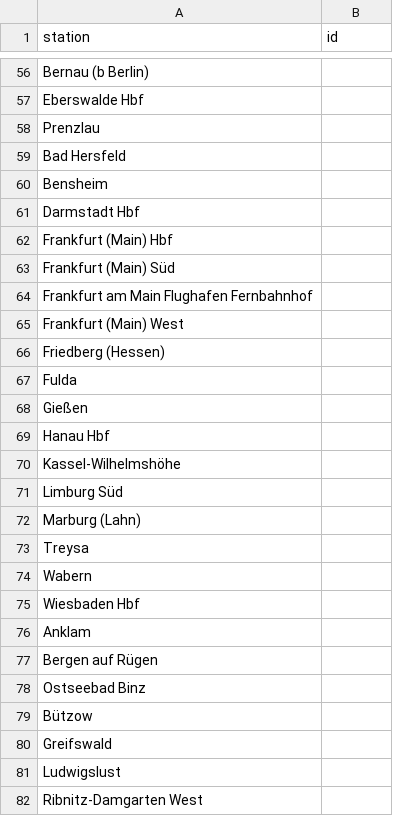
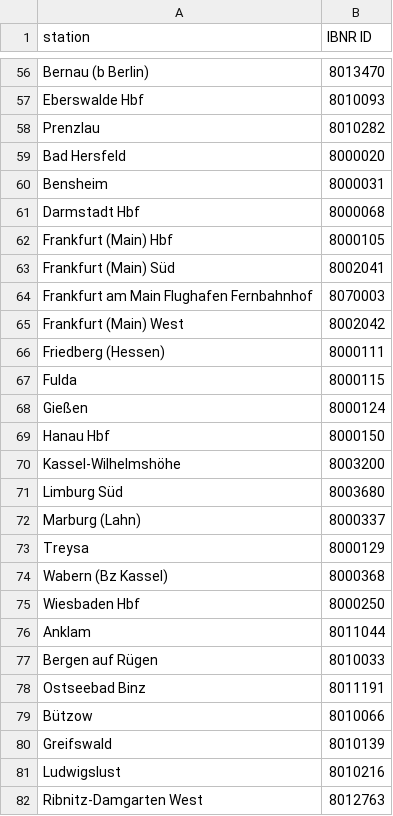
Before and after one commit to DasUnicorn/bahndle, a CSV file: assets/data/stations.csv, drawn as a sheet; only a part is shown, gaps mark what is left out; removed rows and columns are numbered as before the commit, all else as after; the diff covers the shown part only; the diff names each change by its address in the sheet, - before the commit and + after, or states it on an @@ line.

Commit message:
add IBNR IDs to stations

```diff
--- a/assets/data/stations.csv
+++ b/assets/data/stations.csv
-B1: id
+B1: IBNR ID
-B56 (IBNR ID): (empty)
+B56 (IBNR ID): 8013470
-B57 (IBNR ID): (empty)
+B57 (IBNR ID): 8010093
-B58 (IBNR ID): (empty)
+B58 (IBNR ID): 8010282
-B59 (IBNR ID): (empty)
+B59 (IBNR ID): 8000020
-B60 (IBNR ID): (empty)
+B60 (IBNR ID): 8000031
-B61 (IBNR ID): (empty)
+B61 (IBNR ID): 8000068
-B62 (IBNR ID): (empty)
+B62 (IBNR ID): 8000105
-B63 (IBNR ID): (empty)
+B63 (IBNR ID): 8002041
-B64 (IBNR ID): (empty)
+B64 (IBNR ID): 8070003
-B65 (IBNR ID): (empty)
+B65 (IBNR ID): 8002042
-B66 (IBNR ID): (empty)
+B66 (IBNR ID): 8000111
-B67 (IBNR ID): (empty)
+B67 (IBNR ID): 8000115
-B68 (IBNR ID): (empty)
+B68 (IBNR ID): 8000124
-B69 (IBNR ID): (empty)
+B69 (IBNR ID): 8000150
-B70 (IBNR ID): (empty)
+B70 (IBNR ID): 8003200
-B71 (IBNR ID): (empty)
+B71 (IBNR ID): 8003680
-B72 (IBNR ID): (empty)
+B72 (IBNR ID): 8000337
-B73 (IBNR ID): (empty)
+B73 (IBNR ID): 8000129
-row 74: Wabern
+row 74: Wabern (Bz Kassel) | 8000368
-B75 (IBNR ID): (empty)
+B75 (IBNR ID): 8000250
-B76 (IBNR ID): (empty)
+B76 (IBNR ID): 8011044
-B77 (IBNR ID): (empty)
+B77 (IBNR ID): 8010033
-B78 (IBNR ID): (empty)
+B78 (IBNR ID): 8011191
-B79 (IBNR ID): (empty)
+B79 (IBNR ID): 8010066
-B80 (IBNR ID): (empty)
+B80 (IBNR ID): 8010139
-B81 (IBNR ID): (empty)
+B81 (IBNR ID): 8010216
-B82 (IBNR ID): (empty)
+B82 (IBNR ID): 8012763
```
Also changed, not shown: 5 added rows, 5 removed rows and 136 edited cells elsewhere in this file.
